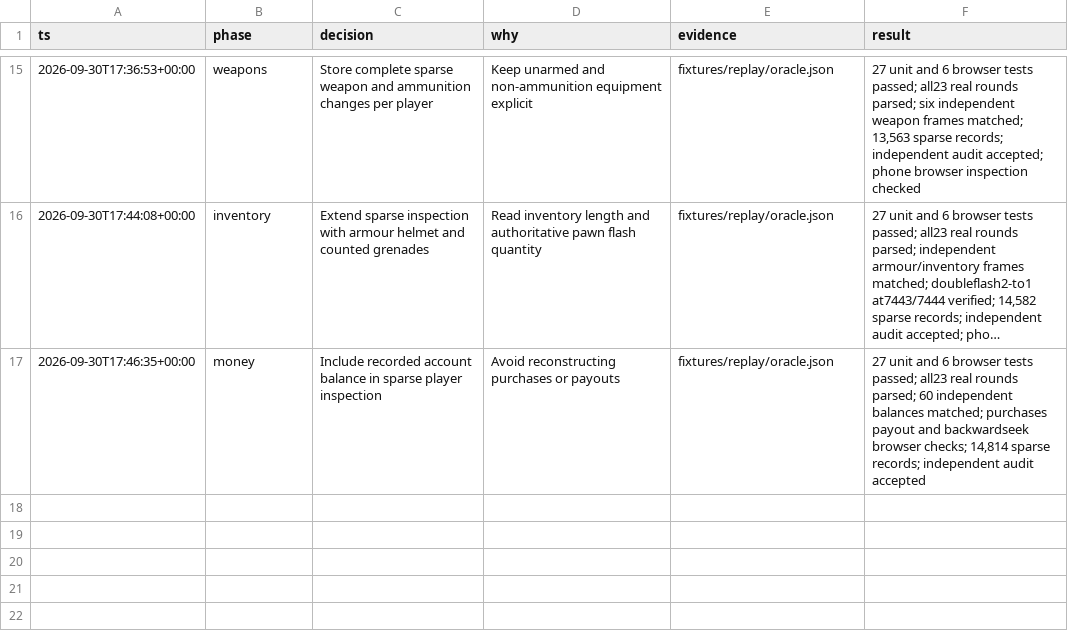
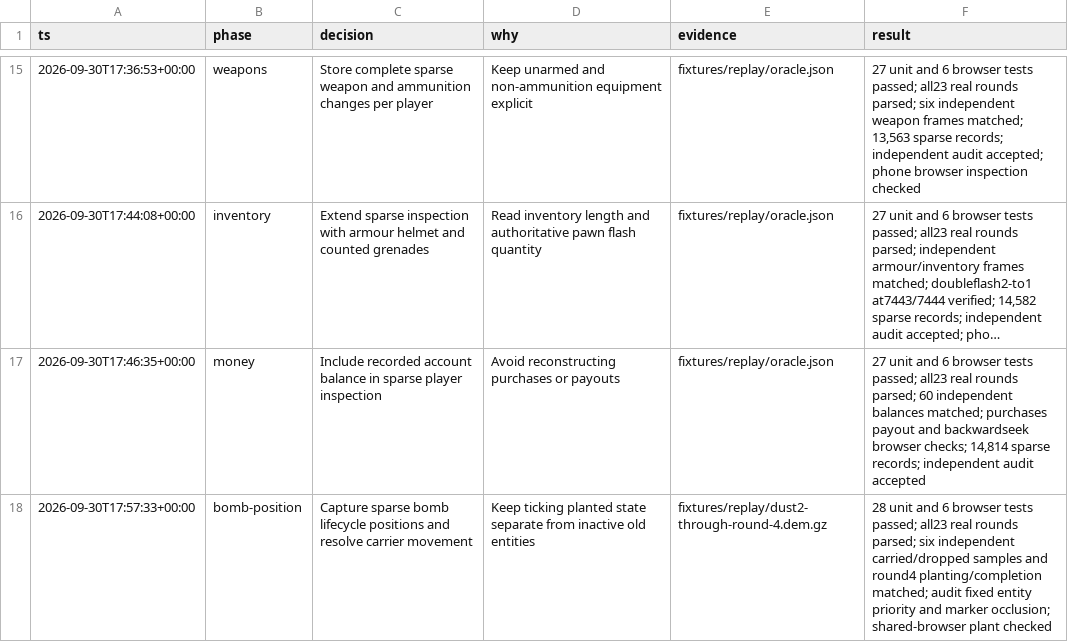
Before and after one commit to joshfootman/roundtable, a TSV file: docs/implementation-log.tsv, drawn as a sheet; only a part is shown, gaps mark what is left out; long unchanged cells end in …; the diff names each change by its address in the sheet, - before the commit and + after, or states it on an @@ line.

Commit message:
Track recorded bomb positions

```diff
--- a/docs/implementation-log.tsv
+++ b/docs/implementation-log.tsv
+row 18: 2026-09-30T17:57:33+00:00 | bomb-position | Capture sparse bomb lifecycle positions and resolve carrier movement | Keep ticking planted state separate from inactive old entities | fixtures/replay/dust2-through-round-4.dem.gz | 28 unit and 6 browser tests passed; all23 real rounds parsed; six independent carried/dropped samples and round4 planting/completion matched; audit fixed entity priority and marker occlusion; shared-browser plant checked
```
Also changed, not shown: 15 other files.
